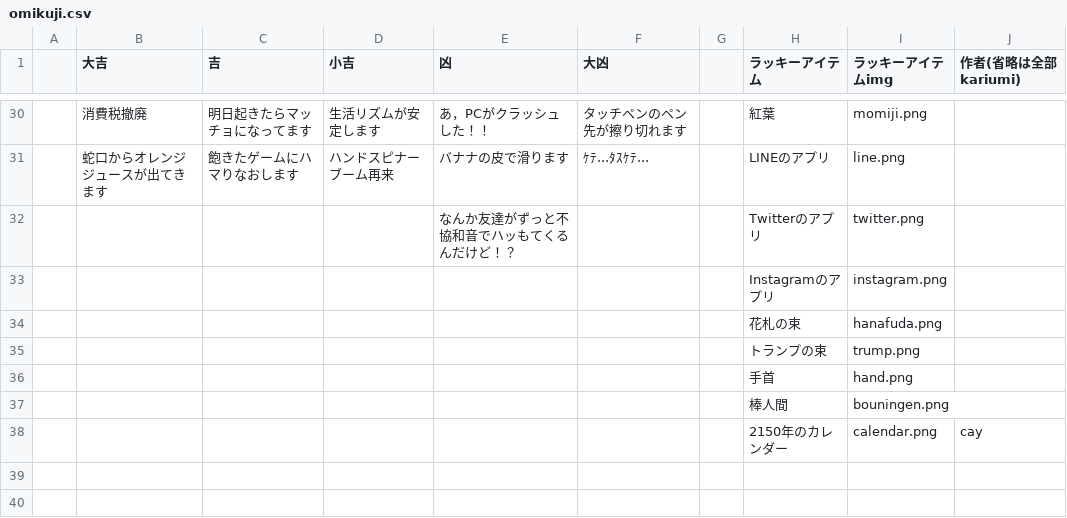
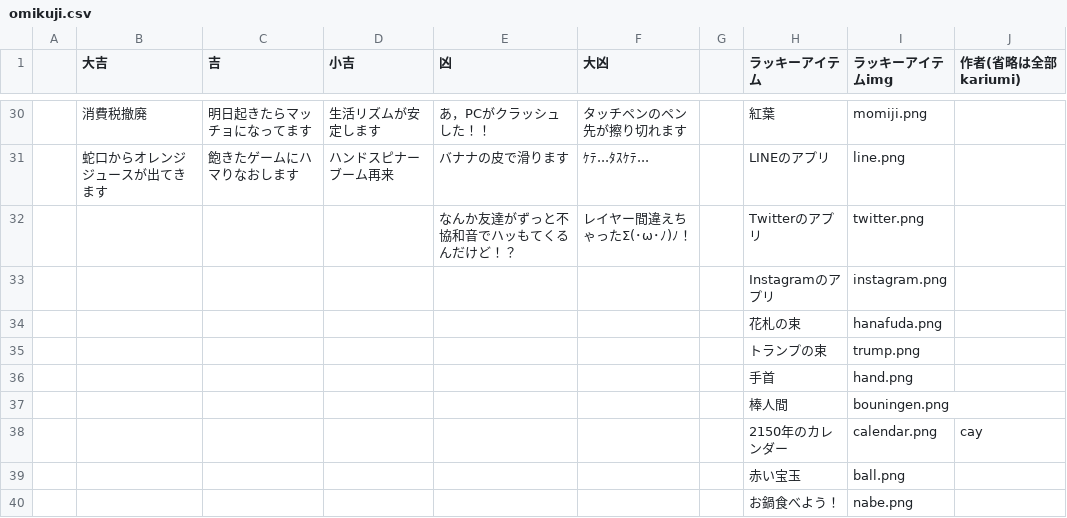
Before and after one commit to kariumi/ITCBot2023, a CSV file: data/omikuji.csv, drawn as a sheet; only a part is shown, gaps mark what is left out.

```diff
--- a/data/omikuji.csv
+++ b/data/omikuji.csv
@@ -31,3 +31,3 @@
 ,蛇口からオレンジジュースが出てきます,飽きたゲームにハマりなおします,ハンドスピナーブーム再来,バナナの皮で滑ります,ｹﾃ...ﾀｽｹﾃ...,,LINEのアプリ,line.png,
-,,,,なんか友達がずっと不協和音でハッもてくるんだけど！？,,,Twitterのアプリ,twitter.png,
+,,,,なんか友達がずっと不協和音でハッもてくるんだけど！？,レイヤー間違えちゃったΣ(･ω･ﾉ)ﾉ！,,Twitterのアプリ,twitter.png,
 ,,,,,,,Instagramのアプリ,instagram.png,
@@ -38 +38,3 @@
 ,,,,,,,2150年のカレンダー,calendar.png,cay
+,,,,,,,赤い宝玉,ball.png,
+,,,,,,,お鍋食べよう！,nabe.png,
```
Also changed, not shown: 2 other files.
